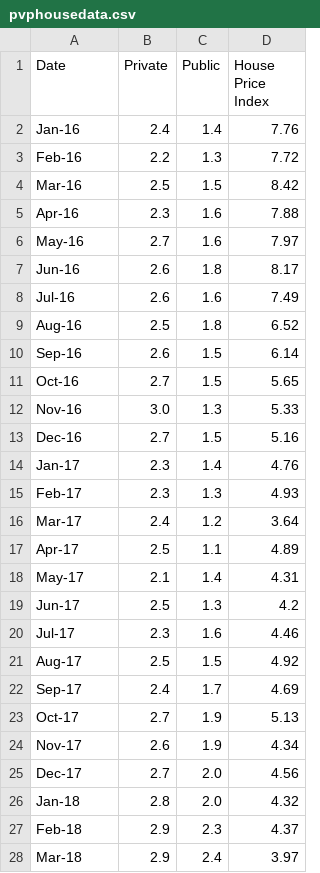
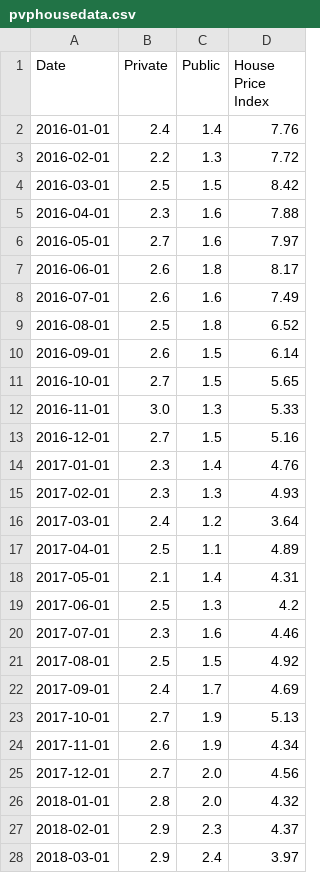
Before and after one commit to JosephOReilly21/JosephOReilly21.github.io, a CSV file: pvphousedata.csv, drawn as a sheet; only a part is shown; the diff covers the shown part only.

Commit message:
Add files via upload

```diff
--- a/pvphousedata.csv
+++ b/pvphousedata.csv
@@ -1,28 +1,28 @@
 Date,Private,Public ,House Price Index
-Jan-16,2.4,1.4,7.76
-Feb-16,2.2,1.3,7.72
-Mar-16,2.5,1.5,8.42
-Apr-16,2.3,1.6,7.88
-May-16,2.7,1.6,7.97
-Jun-16,2.6,1.8,8.17
-Jul-16,2.6,1.6,7.49
-Aug-16,2.5,1.8,6.52
-Sep-16,2.6,1.5,6.14
-Oct-16,2.7,1.5,5.65
-Nov-16,3.0,1.3,5.33
-Dec-16,2.7,1.5,5.16
-Jan-17,2.3,1.4,4.76
-Feb-17,2.3,1.3,4.93
-Mar-17,2.4,1.2,3.64
-Apr-17,2.5,1.1,4.89
-May-17,2.1,1.4,4.31
-Jun-17,2.5,1.3,4.2
-Jul-17,2.3,1.6,4.46
-Aug-17,2.5,1.5,4.92
-Sep-17,2.4,1.7,4.69
-Oct-17,2.7,1.9,5.13
-Nov-17,2.6,1.9,4.34
-Dec-17,2.7,2.0,4.56
-Jan-18,2.8,2.0,4.32
-Feb-18,2.9,2.3,4.37
-Mar-18,2.9,2.4,3.97
+2016-01-01,2.4,1.4,7.76
+2016-02-01,2.2,1.3,7.72
+2016-03-01,2.5,1.5,8.42
+2016-04-01,2.3,1.6,7.88
+2016-05-01,2.7,1.6,7.97
+2016-06-01,2.6,1.8,8.17
+2016-07-01,2.6,1.6,7.49
+2016-08-01,2.5,1.8,6.52
+2016-09-01,2.6,1.5,6.14
+2016-10-01,2.7,1.5,5.65
+2016-11-01,3.0,1.3,5.33
+2016-12-01,2.7,1.5,5.16
+2017-01-01,2.3,1.4,4.76
+2017-02-01,2.3,1.3,4.93
+2017-03-01,2.4,1.2,3.64
+2017-04-01,2.5,1.1,4.89
+2017-05-01,2.1,1.4,4.31
+2017-06-01,2.5,1.3,4.2
+2017-07-01,2.3,1.6,4.46
+2017-08-01,2.5,1.5,4.92
+2017-09-01,2.4,1.7,4.69
+2017-10-01,2.7,1.9,5.13
+2017-11-01,2.6,1.9,4.34
+2017-12-01,2.7,2.0,4.56
+2018-01-01,2.8,2.0,4.32
+2018-02-01,2.9,2.3,4.37
+2018-03-01,2.9,2.4,3.97
```
Also changed, not shown: 53 edited cells elsewhere in this file.
